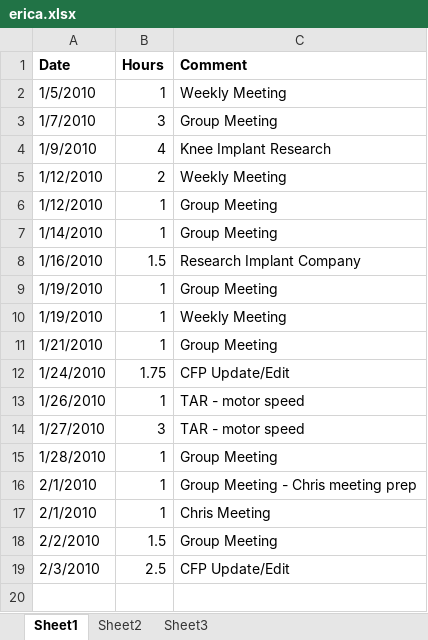
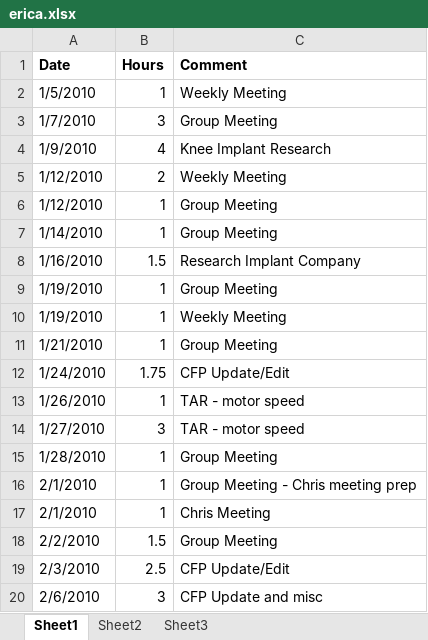
Before and after one commit to minadanesh/apsc496, an Excel workbook: status reports/erica.xlsx, sheet Sheet1, drawn as a sheet; values as stored, in another font and other column widths than the file's, no borders; the diff names each change by its address in the sheet, - before the commit and + after, or states it on an @@ line.

Commit message:
hours update for erica

```diff
--- a/status reports/erica.xlsx (sheet Sheet1)
+++ b/status reports/erica.xlsx (sheet Sheet1)
+row 20: 2/6/2010 | 3 | CFP Update and misc
```
